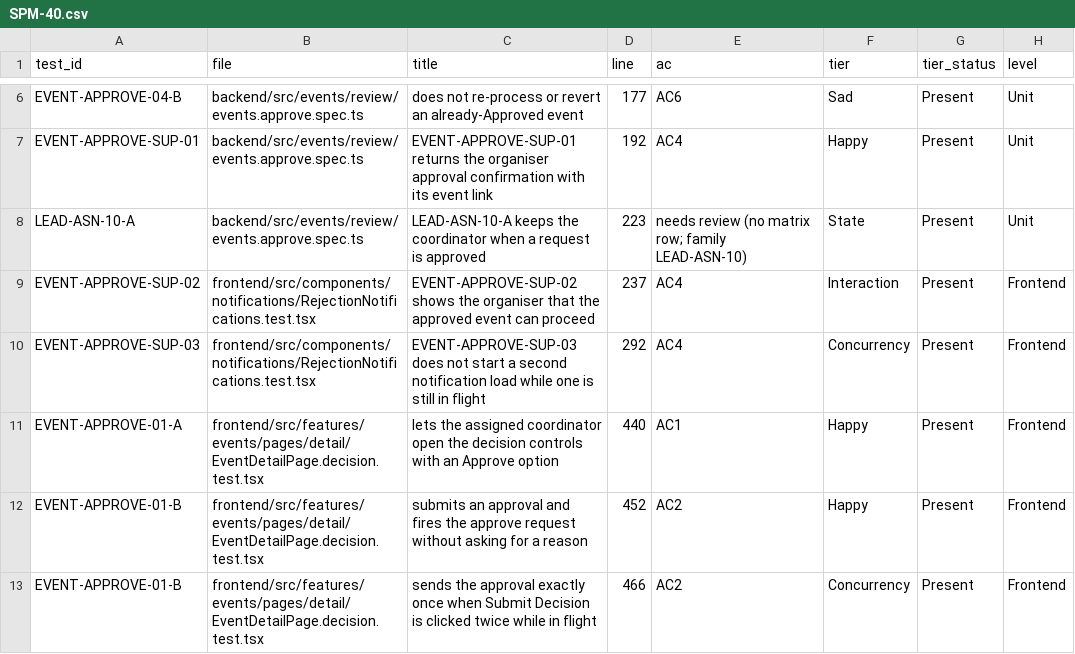
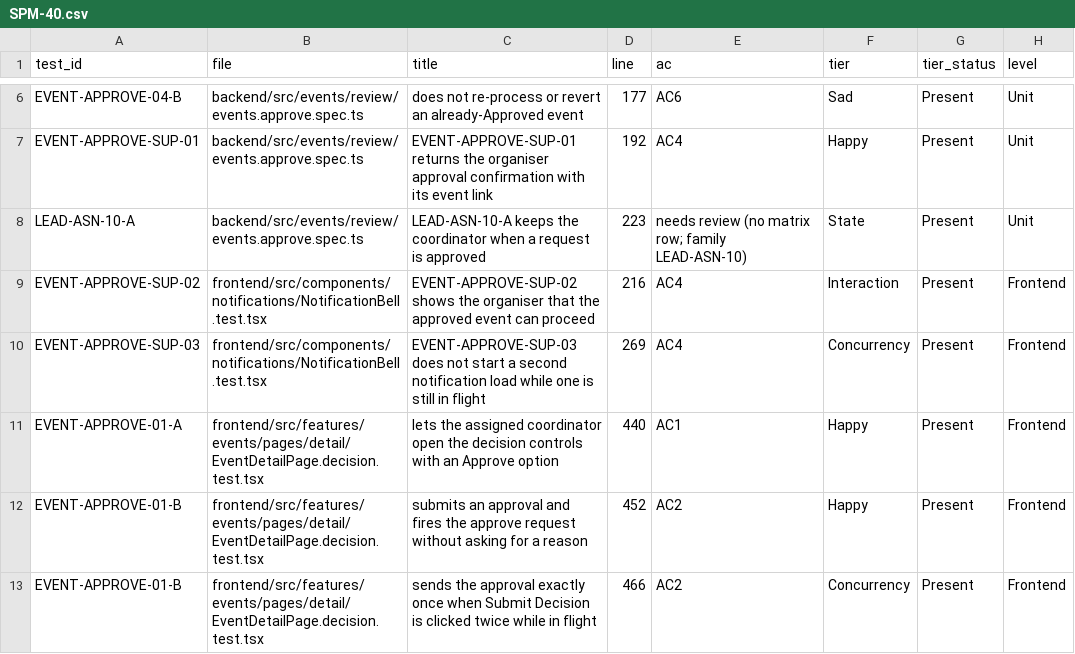
Before and after one commit to IS212-G5-T2/IS212-G5-T2, a CSV file: docs/test-cases/workflow/records/SPM-40.csv, drawn as a sheet; only a part is shown, gaps mark what is left out; the diff names each change by its address in the sheet, - before the commit and + after, or states it on an @@ line.

```diff
--- a/docs/test-cases/workflow/records/SPM-40.csv
+++ b/docs/test-cases/workflow/records/SPM-40.csv
-B9:B10 (file): frontend/src/components/notifications/RejectionNotifications.test.tsx
+B9:B10 (file): frontend/src/components/notifications/NotificationBell.test.tsx
-D9 (line): 237
+D9 (line): 216
-D10 (line): 292
+D10 (line): 269
```
Also changed, not shown: docs/test-cases/workflow/metrics-history.csv, docs/test-cases/workflow/records/SPM-65.csv, 30 other files.
